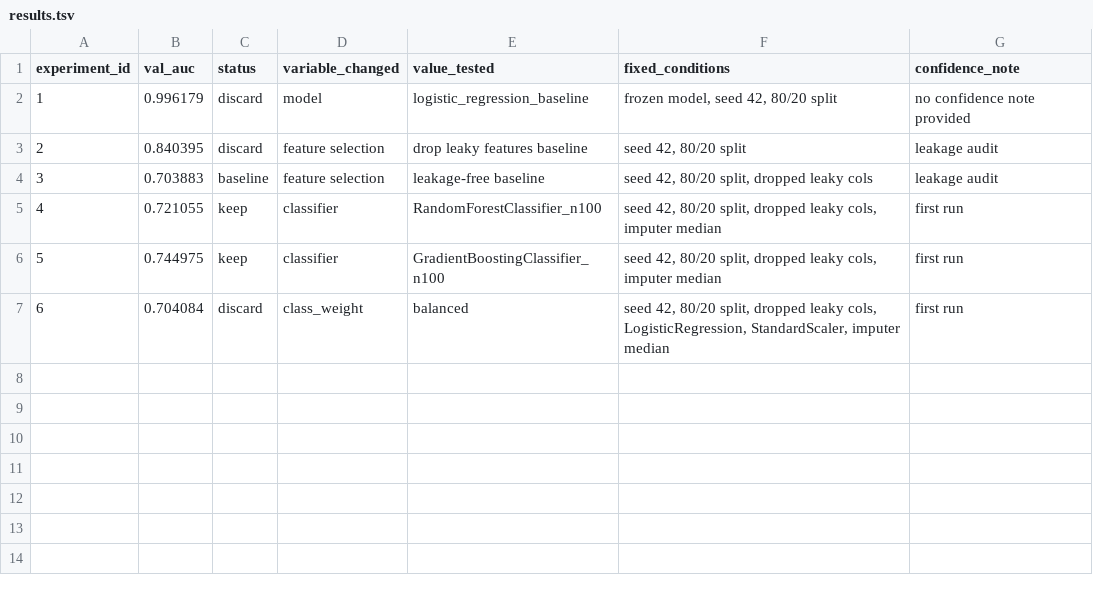
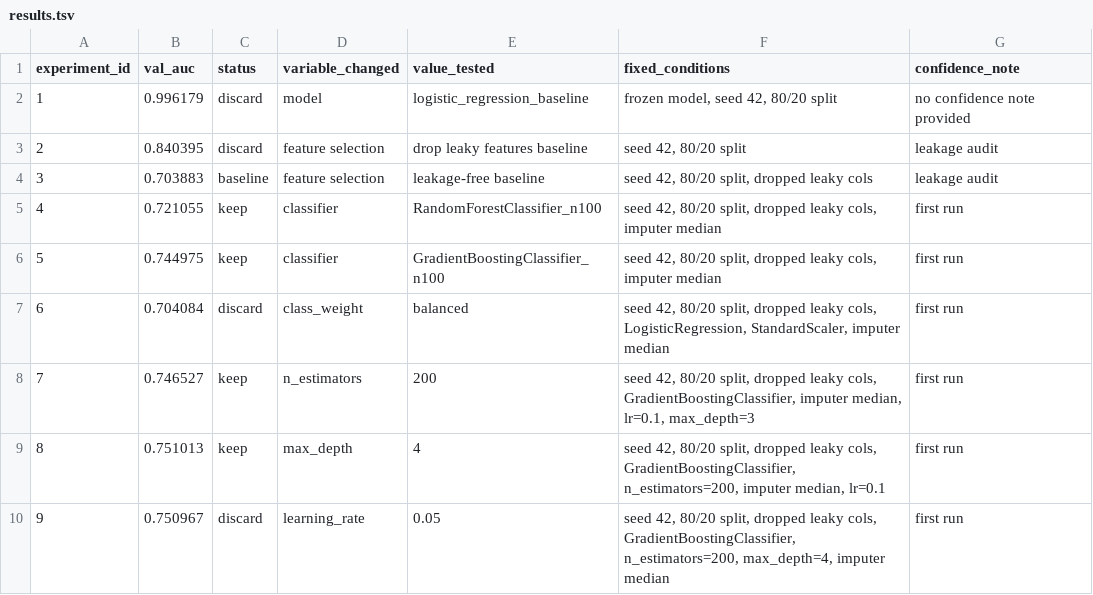
Before and after one commit to claudiachang27/stat390autoresearch, a TSV file: results.tsv, drawn as a sheet.

Commit message:
Add new experiment results

```diff
--- a/results.tsv
+++ b/results.tsv
@@ -7 +7,4 @@ experiment_id	val_auc	status	variable_changed	value_tested	fixed_conditions	conf
 6	0.704084	discard	class_weight	balanced	seed 42, 80/20 split, dropped leaky cols, LogisticRegression, StandardScaler, imputer median	first run
+7	0.746527	keep	n_estimators	200	seed 42, 80/20 split, dropped leaky cols, GradientBoostingClassifier, imputer median, lr=0.1, max_depth=3	first run
+8	0.751013	keep	max_depth	4	seed 42, 80/20 split, dropped leaky cols, GradientBoostingClassifier, n_estimators=200, imputer median, lr=0.1	first run
+9	0.750967	discard	learning_rate	0.05	seed 42, 80/20 split, dropped leaky cols, GradientBoostingClassifier, n_estimators=200, max_depth=4, imputer median	first run
```
Also changed, not shown: 1 other file.
